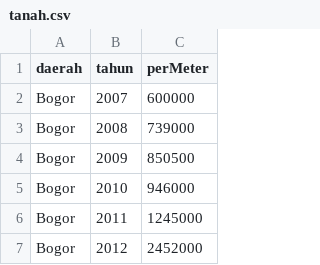
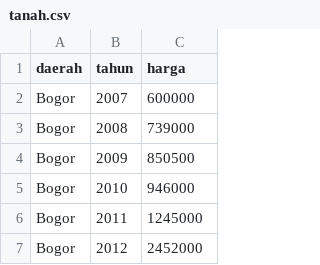
Before and after one commit to Nazifatul-Fadhilah/Data, a CSV file: tanah.csv, drawn as a sheet; only a part is shown.

Commit message:
Update tanah.csv

```diff
--- a/tanah.csv
+++ b/tanah.csv
@@ -1,2 +1,2 @@
-daerah,tahun,perMeter
+daerah,tahun,harga
 Bogor,2007,600000
```
